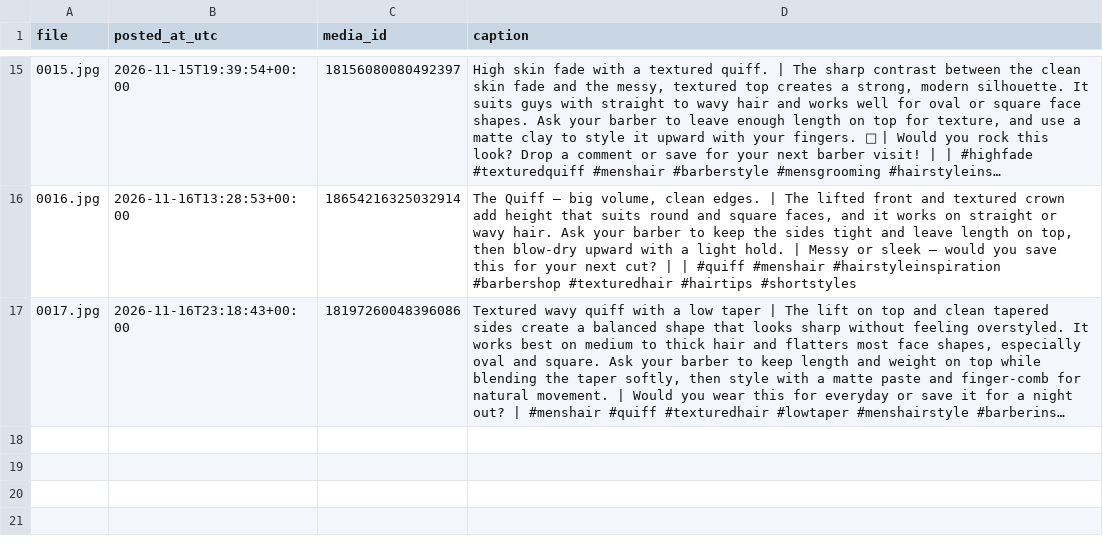
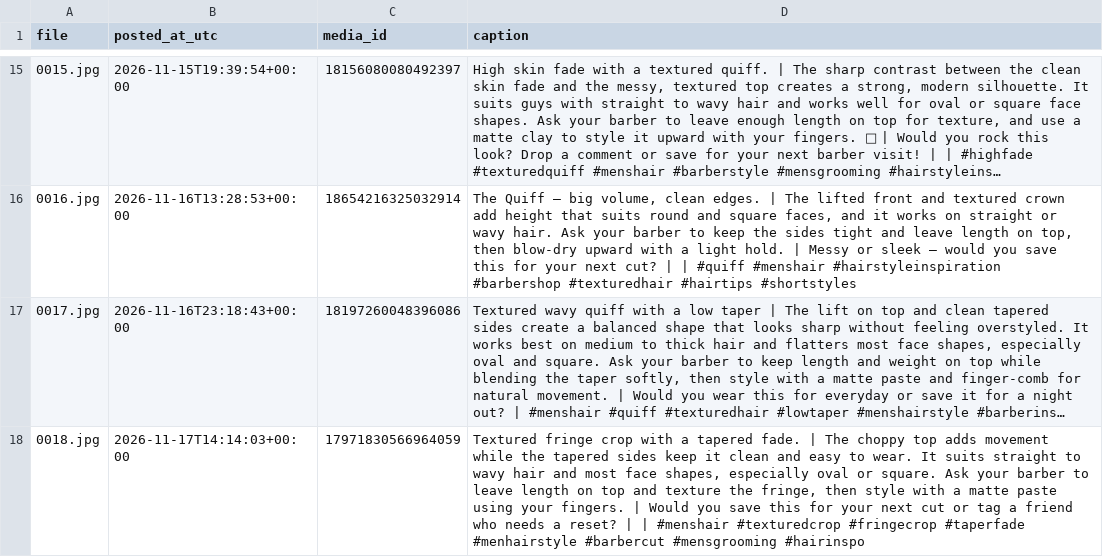
Before and after one commit to mrkevin453/ig-test-images-new, a CSV file: posted.csv, drawn as a sheet; only a part is shown, gaps mark what is left out; long unchanged cells end in …; the diff names each change by its address in the sheet, - before the commit and + after, or states it on an @@ line.

```diff
--- a/posted.csv
+++ b/posted.csv
+row 18: 0018.jpg | 2026-11-17T14:14:03+00:00 | 17971830566964059 | Textured fringe crop with a tapered fade. | The choppy top adds movement while the tapered sides keep it clean and easy to wear. It suits straight to wavy hair and most face shapes, especially oval or square. Ask your barber to leave length on top and texture the fringe, then style with a matte paste using your fingers. | Would you save this for your next cut or tag a friend who needs a reset? | | #menshair #texturedcrop #fringecrop #taperfade #menhairstyle #barbercut #mensgrooming #hairinspo
```
